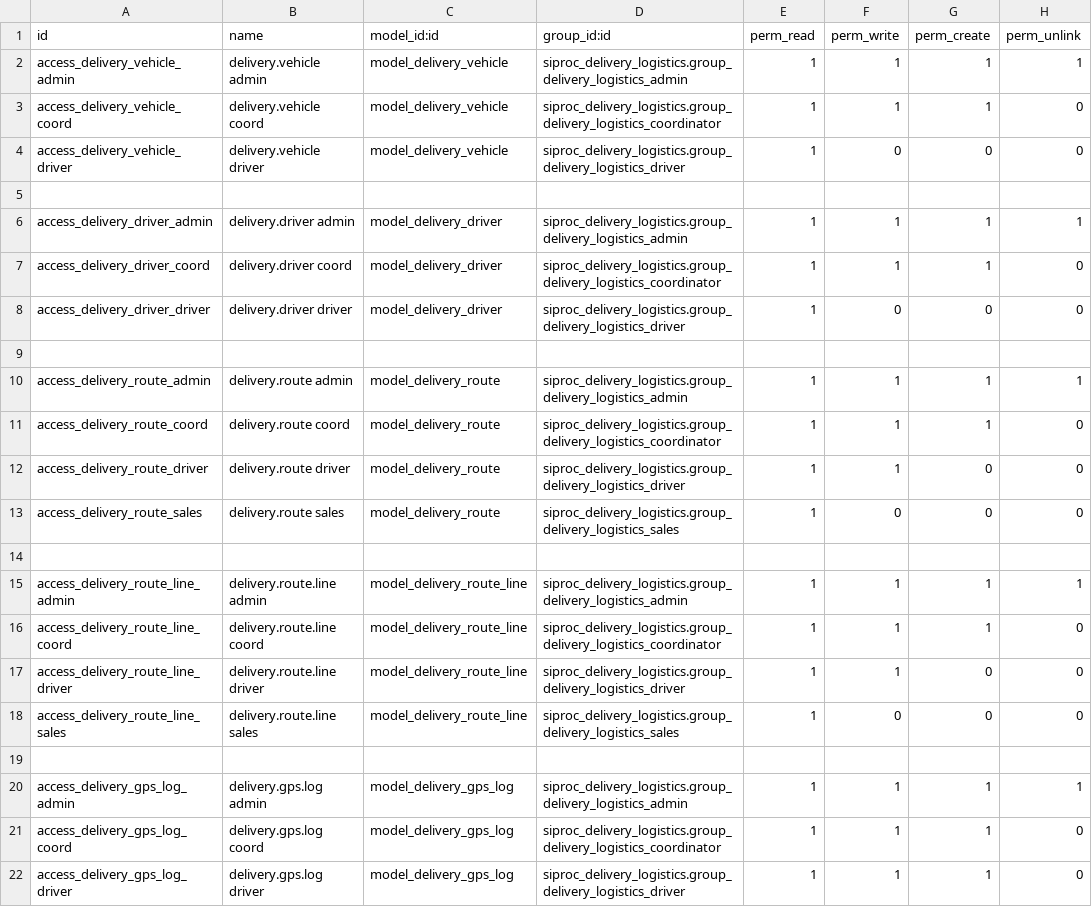
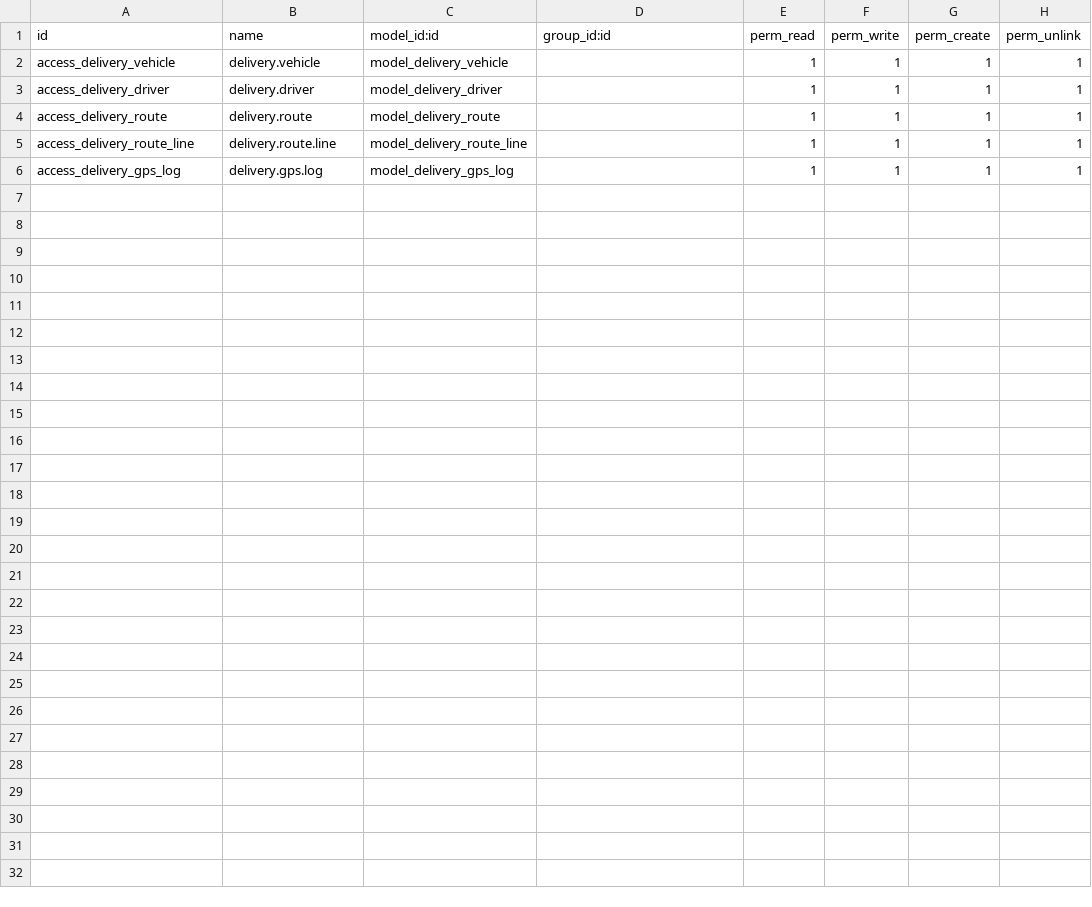
Before and after one commit to Siproc19/Siproc, a CSV file: siproc_delivery_logistics/security/ir.model.access.csv, drawn as a sheet.

```diff
--- a/siproc_delivery_logistics/security/ir.model.access.csv
+++ b/siproc_delivery_logistics/security/ir.model.access.csv
@@ -1,22 +1,6 @@
 id,name,model_id:id,group_id:id,perm_read,perm_write,perm_create,perm_unlink
-access_delivery_vehicle_admin,delivery.vehicle admin,model_delivery_vehicle,siproc_delivery_logistics.group_delivery_logistics_admin,1,1,1,1
-access_delivery_vehicle_coord,delivery.vehicle coord,model_delivery_vehicle,siproc_delivery_logistics.group_delivery_logistics_coordinator,1,1,1,0
-access_delivery_vehicle_driver,delivery.vehicle driver,model_delivery_vehicle,siproc_delivery_logistics.group_delivery_logistics_driver,1,0,0,0
-
-access_delivery_driver_admin,delivery.driver admin,model_delivery_driver,siproc_delivery_logistics.group_delivery_logistics_admin,1,1,1,1
-access_delivery_driver_coord,delivery.driver coord,model_delivery_driver,siproc_delivery_logistics.group_delivery_logistics_coordinator,1,1,1,0
-access_delivery_driver_driver,delivery.driver driver,model_delivery_driver,siproc_delivery_logistics.group_delivery_logistics_driver,1,0,0,0
-
-access_delivery_route_admin,delivery.route admin,model_delivery_route,siproc_delivery_logistics.group_delivery_logistics_admin,1,1,1,1
-access_delivery_route_coord,delivery.route coord,model_delivery_route,siproc_delivery_logistics.group_delivery_logistics_coordinator,1,1,1,0
-access_delivery_route_driver,delivery.route driver,model_delivery_route,siproc_delivery_logistics.group_delivery_logistics_driver,1,1,0,0
-access_delivery_route_sales,delivery.route sales,model_delivery_route,siproc_delivery_logistics.group_delivery_logistics_sales,1,0,0,0
-
-access_delivery_route_line_admin,delivery.route.line admin,model_delivery_route_line,siproc_delivery_logistics.group_delivery_logistics_admin,1,1,1,1
-access_delivery_route_line_coord,delivery.route.line coord,model_delivery_route_line,siproc_delivery_logistics.group_delivery_logistics_coordinator,1,1,1,0
-access_delivery_route_line_driver,delivery.route.line driver,model_delivery_route_line,siproc_delivery_logistics.group_delivery_logistics_driver,1,1,0,0
-access_delivery_route_line_sales,delivery.route.line sales,model_delivery_route_line,siproc_delivery_logistics.group_delivery_logistics_sales,1,0,0,0
-
-access_delivery_gps_log_admin,delivery.gps.log admin,model_delivery_gps_log,siproc_delivery_logistics.group_delivery_logistics_admin,1,1,1,1
-access_delivery_gps_log_coord,delivery.gps.log coord,model_delivery_gps_log,siproc_delivery_logistics.group_delivery_logistics_coordinator,1,1,1,0
-access_delivery_gps_log_driver,delivery.gps.log driver,model_delivery_gps_log,siproc_delivery_logistics.group_delivery_logistics_driver,1,1,1,0
+access_delivery_vehicle,delivery.vehicle,model_delivery_vehicle,,1,1,1,1
+access_delivery_driver,delivery.driver,model_delivery_driver,,1,1,1,1
+access_delivery_route,delivery.route,model_delivery_route,,1,1,1,1
+access_delivery_route_line,delivery.route.line,model_delivery_route_line,,1,1,1,1
+access_delivery_gps_log,delivery.gps.log,model_delivery_gps_log,,1,1,1,1
```
Also changed, not shown: 11 other files.
